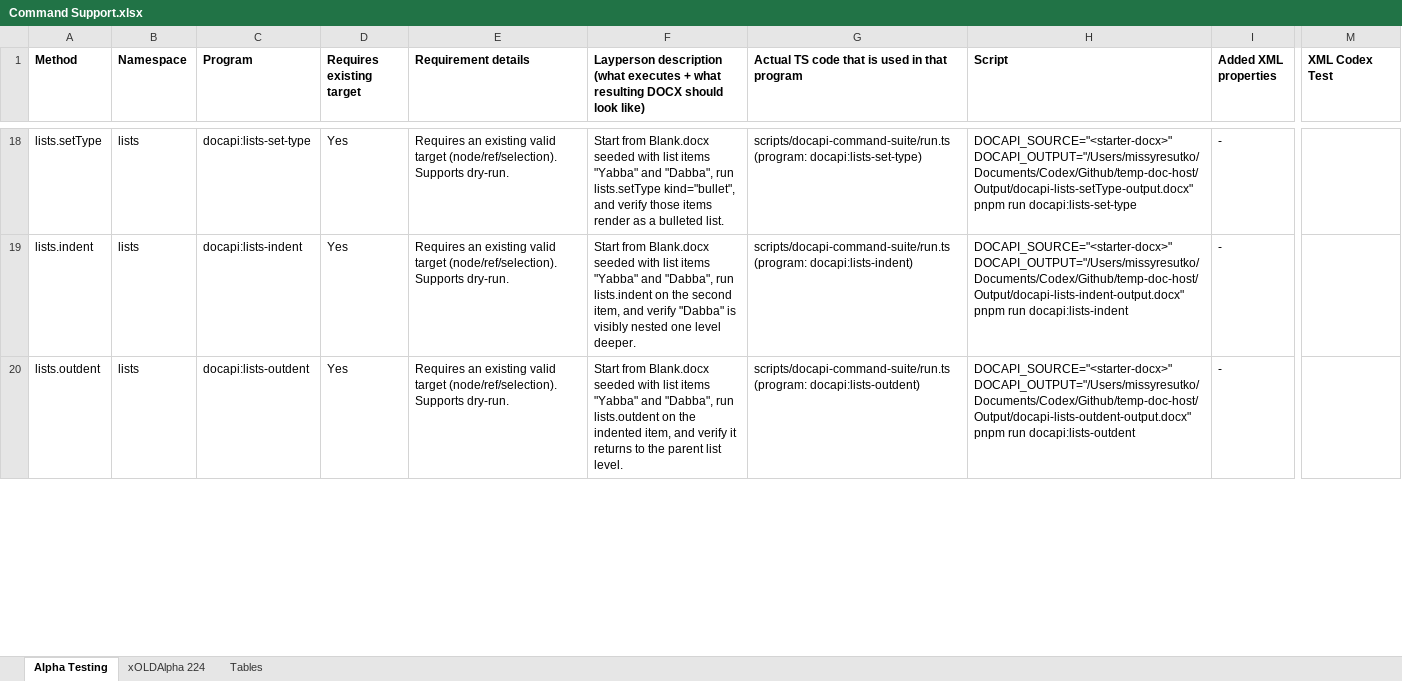
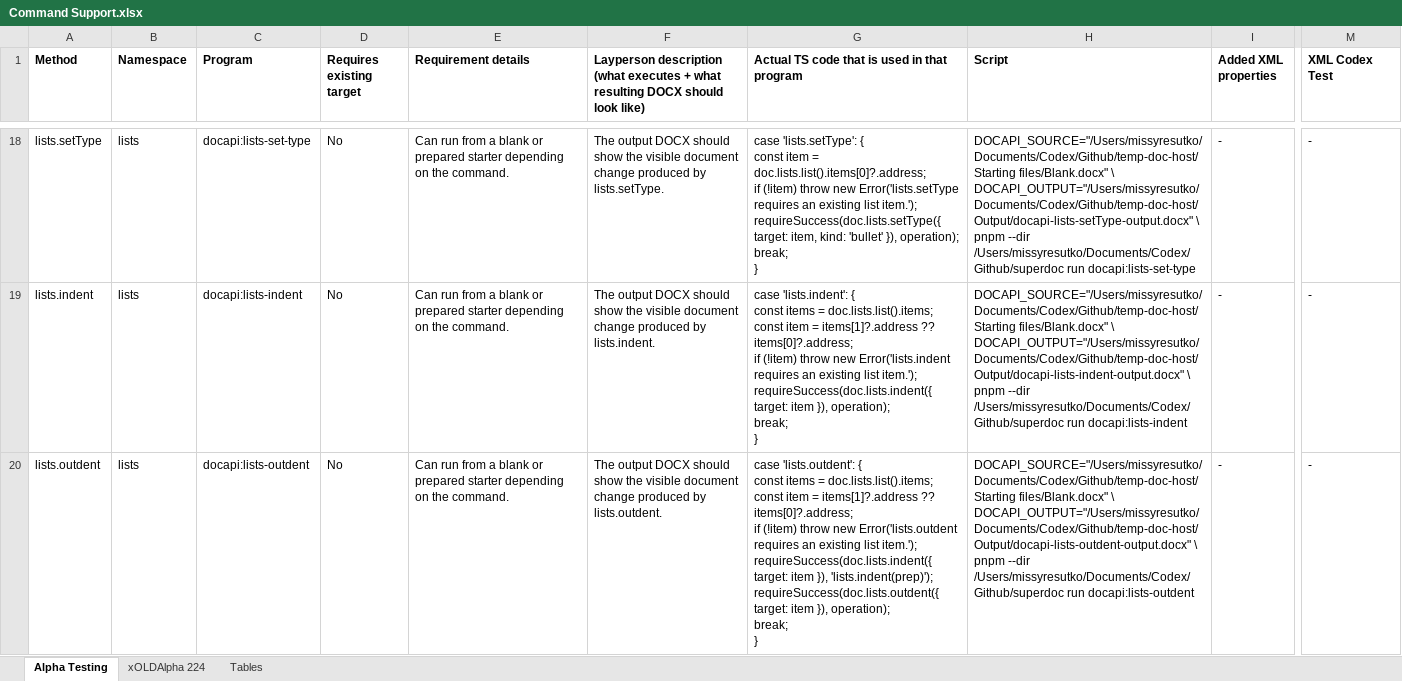
Before and after one commit to missysuperdoc/temp-doc-host, an Excel workbook: Reports/Command Support.xlsx, sheet Alpha Testing, drawn as a sheet; only a part is shown, gaps mark what is left out; values as stored, in another font and other column widths than the file's, no borders; ↵ is a line break in a cell; the diff covers the shown part only; the diff names each change by its address in the sheet, - before the commit and + after, or states it on an @@ line.

Commit message:
Update command support spreadsheet

```diff
--- a/Reports/Command Support.xlsx (sheet Alpha Testing)
+++ b/Reports/Command Support.xlsx (sheet Alpha Testing)
-D18:D20 (Requires existing target): Yes
+D18:D20 (Requires existing target): No
-E18:E20 (Requirement details): Requires an existing valid target (node/ref/selection). Supports dry-run.
+E18:E20 (Requirement details): Can run from a blank or prepared starter depending on the command.
-F18: Start from Blank.docx seeded with list items "Yabba" and "Dabba", run lists.setType kind="bullet", and verify those items render as a bulleted list.
+F18: The output DOCX should show the visible document change produced by lists.setType.
-G18: scripts/docapi-command-suite/run.ts (program: docapi:lists-set-type)
+G18: case 'lists.setType': { ↵ const item = doc.lists.list().items[0]?.address; ↵ if (!item) throw new Error('lists.setType requires an existing list item.'); ↵ requireSuccess(doc.lists.setType({ target: item, kind: 'bullet' }), operation); ↵ break; ↵ }
-H18 (Script): DOCAPI_SOURCE="<starter-docx>" DOCAPI_OUTPUT="/Users/missyresutko/Documents/Codex/Github/temp-doc-host/Output/docapi-lists-setType-output.docx" pnpm run docapi:lists-set-type
+H18 (Script): DOCAPI_SOURCE="/Users/missyresutko/Documents/Codex/Github/temp-doc-host/Starting files/Blank.docx" \ ↵ DOCAPI_OUTPUT="/Users/missyresutko/Documents/Codex/Github/temp-doc-host/Output/docapi-lists-setType-output.docx" \ ↵ pnpm --dir /Users/missyresutko/Documents/Codex/Github/superdoc run docapi:lists-set-type
-M18:M20 (XML Codex Test): (empty)
+M18:M20 (XML Codex Test): -
-F19: Start from Blank.docx seeded with list items "Yabba" and "Dabba", run lists.indent on the second item, and verify "Dabba" is visibly nested one level deeper.
+F19: The output DOCX should show the visible document change produced by lists.indent.
-G19: scripts/docapi-command-suite/run.ts (program: docapi:lists-indent)
+G19: case 'lists.indent': { ↵ const items = doc.lists.list().items; ↵ const item = items[1]?.address ?? items[0]?.address; ↵ if (!item) throw new Error('lists.indent requires an existing list item.'); ↵ requireSuccess(doc.lists.indent({ target: item }), operation); ↵ break; ↵ }
-H19 (Script): DOCAPI_SOURCE="<starter-docx>" DOCAPI_OUTPUT="/Users/missyresutko/Documents/Codex/Github/temp-doc-host/Output/docapi-lists-indent-output.docx" pnpm run docapi:lists-indent
+H19 (Script): DOCAPI_SOURCE="/Users/missyresutko/Documents/Codex/Github/temp-doc-host/Starting files/Blank.docx" \ ↵ DOCAPI_OUTPUT="/Users/missyresutko/Documents/Codex/Github/temp-doc-host/Output/docapi-lists-indent-output.docx" \ ↵ pnpm --dir /Users/missyresutko/Documents/Codex/Github/superdoc run docapi:lists-indent
-F20: Start from Blank.docx seeded with list items "Yabba" and "Dabba", run lists.outdent on the indented item, and verify it returns to the parent list level.
+F20: The output DOCX should show the visible document change produced by lists.outdent.
-G20: scripts/docapi-command-suite/run.ts (program: docapi:lists-outdent)
+G20: case 'lists.outdent': { ↵ const items = doc.lists.list().items; ↵ const item = items[1]?.address ?? items[0]?.address; ↵ if (!item) throw new Error('lists.outdent requires an existing list item.'); ↵ requireSuccess(doc.lists.indent({ target: item }), 'lists.indent(prep)'); ↵ requireSuccess(doc.lists.outdent({ target: item }), operation); ↵ break; ↵ }
-H20 (Script): DOCAPI_SOURCE="<starter-docx>" DOCAPI_OUTPUT="/Users/missyresutko/Documents/Codex/Github/temp-doc-host/Output/docapi-lists-outdent-output.docx" pnpm run docapi:lists-outdent
+H20 (Script): DOCAPI_SOURCE="/Users/missyresutko/Documents/Codex/Github/temp-doc-host/Starting files/Blank.docx" \ ↵ DOCAPI_OUTPUT="/Users/missyresutko/Documents/Codex/Github/temp-doc-host/Output/docapi-lists-outdent-output.docx" \ ↵ pnpm --dir /Users/missyresutko/Documents/Codex/Github/superdoc run docapi:lists-outdent
```
Also changed, not shown: 696 edited cells elsewhere in this sheet.
